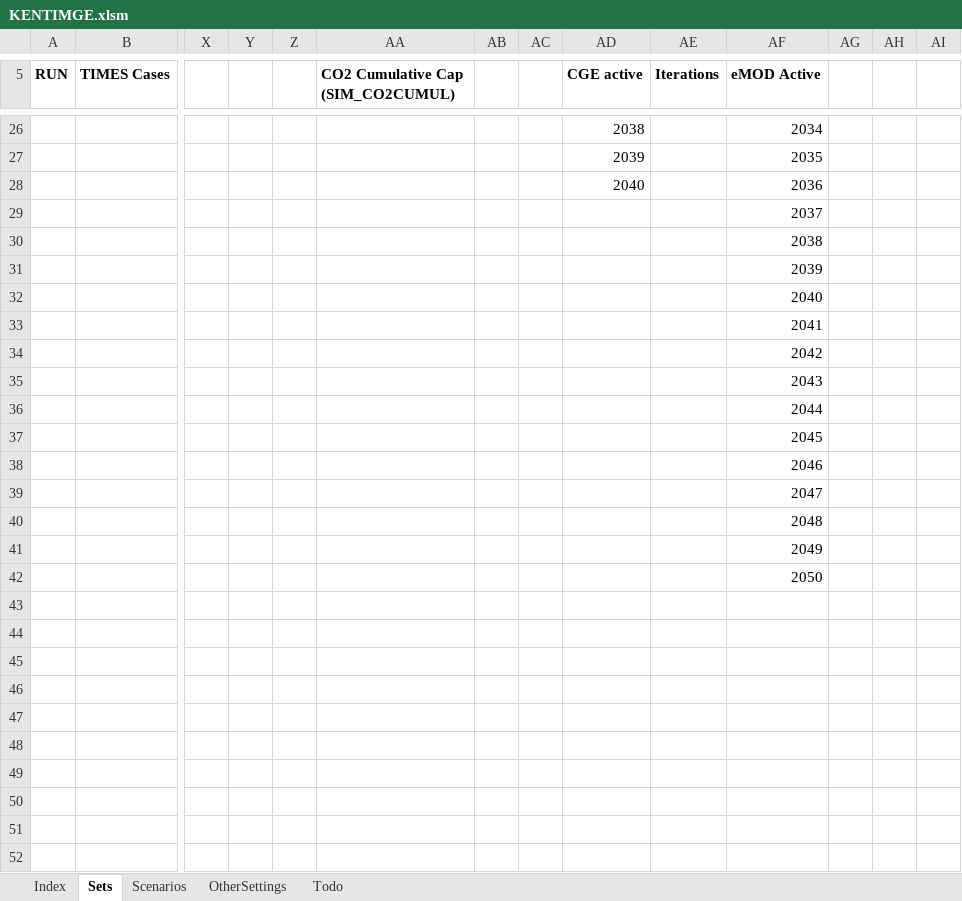
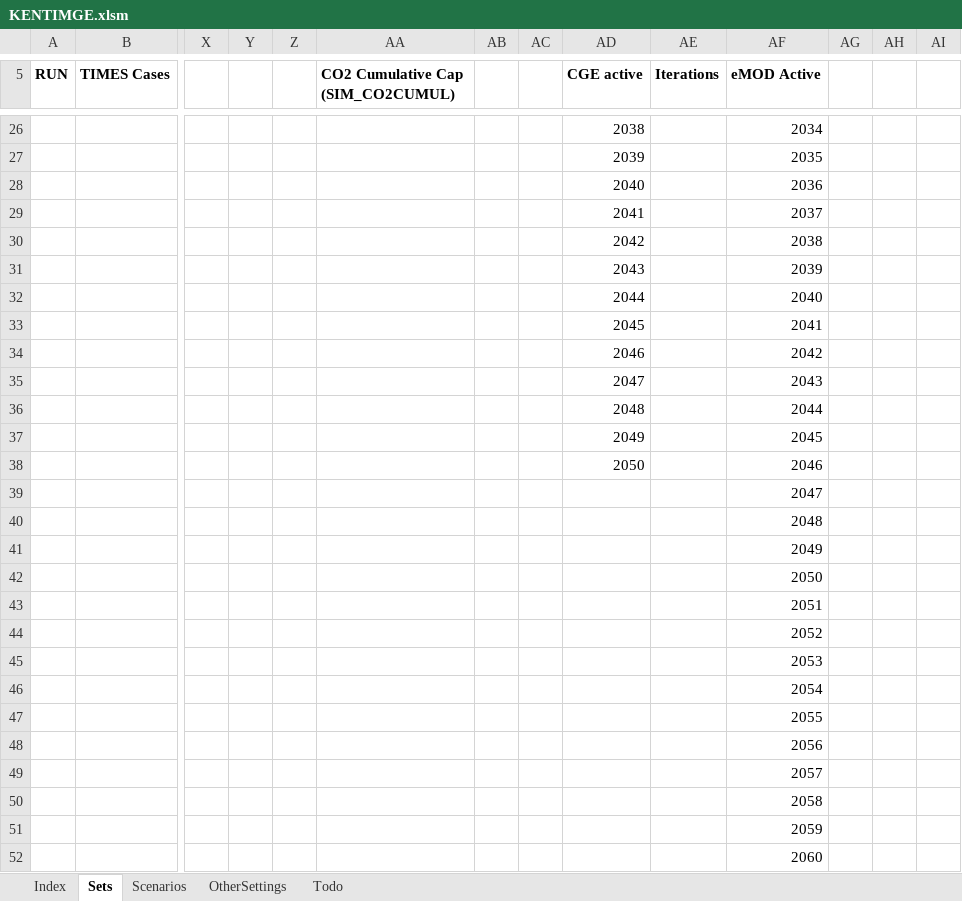
Before and after one commit to alisonERC/KENTIMGE, an Excel workbook: KENTIMGE.xlsm, sheet Sets, drawn as a sheet; only a part is shown, gaps mark what is left out; values as stored, in another font and other column widths than the file's, no borders; rows hold the shown columns only; the diff covers the shown part only; the diff names each change by its address in the sheet, - before the commit and + after, or states it on an @@ line.

```diff
--- a/KENTIMGE.xlsm (sheet Sets)
+++ b/KENTIMGE.xlsm (sheet Sets)
-AD29 (CGE active): (empty)
+AD29 (CGE active): 2041
-AD30 (CGE active): (empty)
+AD30 (CGE active): 2042
-AD31 (CGE active): (empty)
+AD31 (CGE active): 2043
-AD32 (CGE active): (empty)
+AD32 (CGE active): 2044
-AD33 (CGE active): (empty)
+AD33 (CGE active): 2045
-AD34 (CGE active): (empty)
+AD34 (CGE active): 2046
-AD35 (CGE active): (empty)
+AD35 (CGE active): 2047
-AD36 (CGE active): (empty)
+AD36 (CGE active): 2048
-AD37 (CGE active): (empty)
+AD37 (CGE active): 2049
-AD38 (CGE active): (empty)
+AD38 (CGE active): 2050
+row 43:  |  |  |  |  |  |  |  |  |  | 2051
+row 44:  |  |  |  |  |  |  |  |  |  | 2052
+row 45:  |  |  |  |  |  |  |  |  |  | 2053
+row 46:  |  |  |  |  |  |  |  |  |  | 2054
+row 47:  |  |  |  |  |  |  |  |  |  | 2055
+row 48:  |  |  |  |  |  |  |  |  |  | 2056
+row 49:  |  |  |  |  |  |  |  |  |  | 2057
+row 50:  |  |  |  |  |  |  |  |  |  | 2058
+row 51:  |  |  |  |  |  |  |  |  |  | 2059
+row 52:  |  |  |  |  |  |  |  |  |  | 2060
```
Also changed, not shown: 11 edited cells elsewhere in this sheet, sheet Scenarios, charts or pictures, CGE/1model.xlsx, CGE/2simulation.xlsx, 15 other files.
